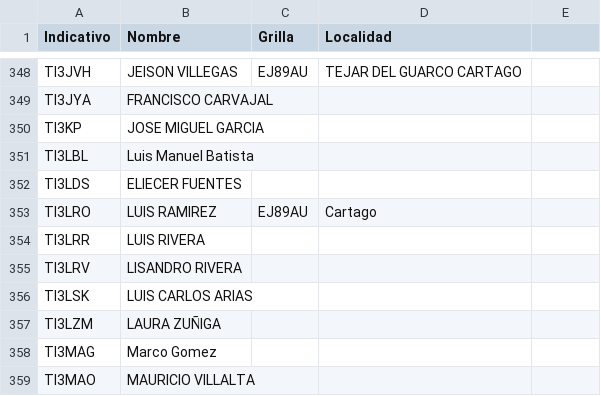
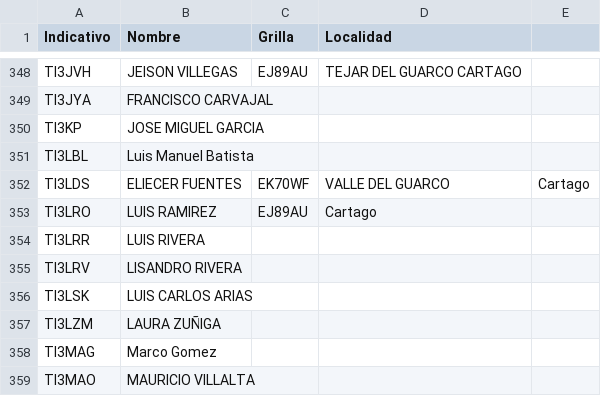
Before and after one commit to ti3wti/revista-matutina, a CSV file: data/radioaficionados.csv, drawn as a sheet; only a part is shown, gaps mark what is left out.

Commit message:
Actualiza grilla/localidad TI3LDS

```diff
--- a/data/radioaficionados.csv
+++ b/data/radioaficionados.csv
@@ -351,3 +351,3 @@ TI3KP,JOSE MIGUEL GARCIA,,
 TI3LBL,Luis Manuel Batista,,
-TI3LDS,ELIECER FUENTES,,
+TI3LDS,ELIECER FUENTES,EK70WF,VALLE DEL GUARCO, Cartago
 TI3LRO,LUIS RAMIREZ,EJ89AU,Cartago
```
